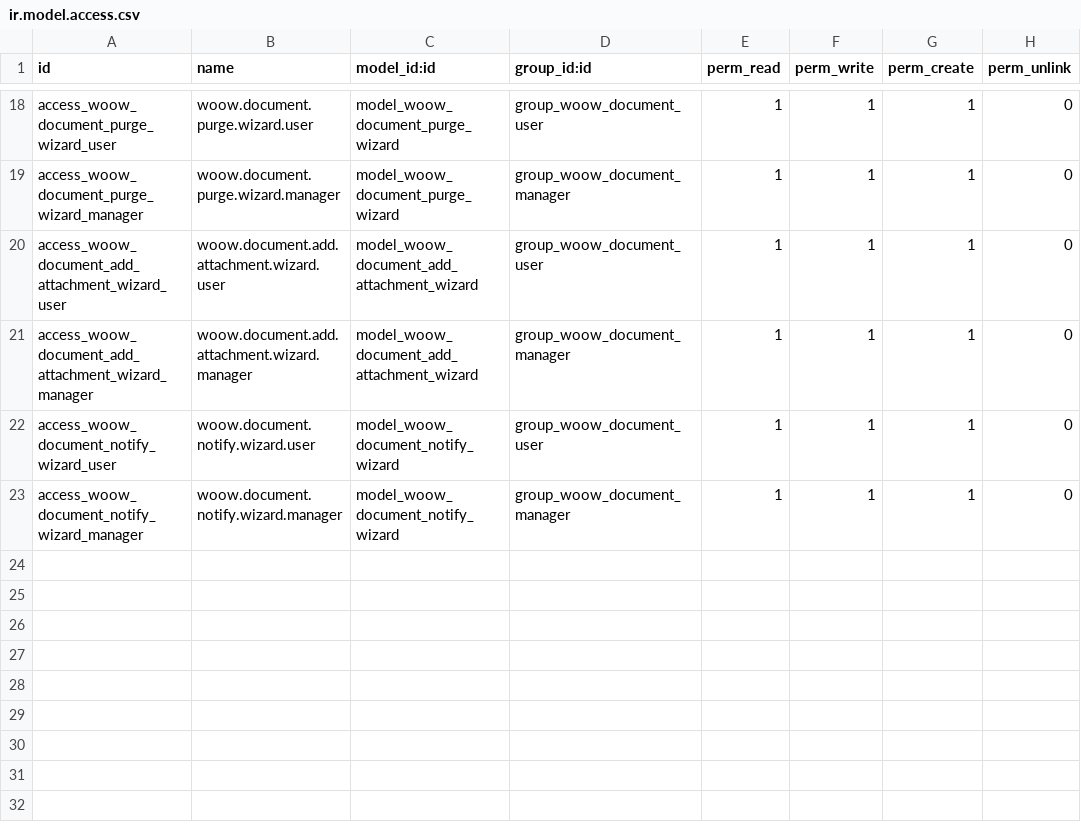
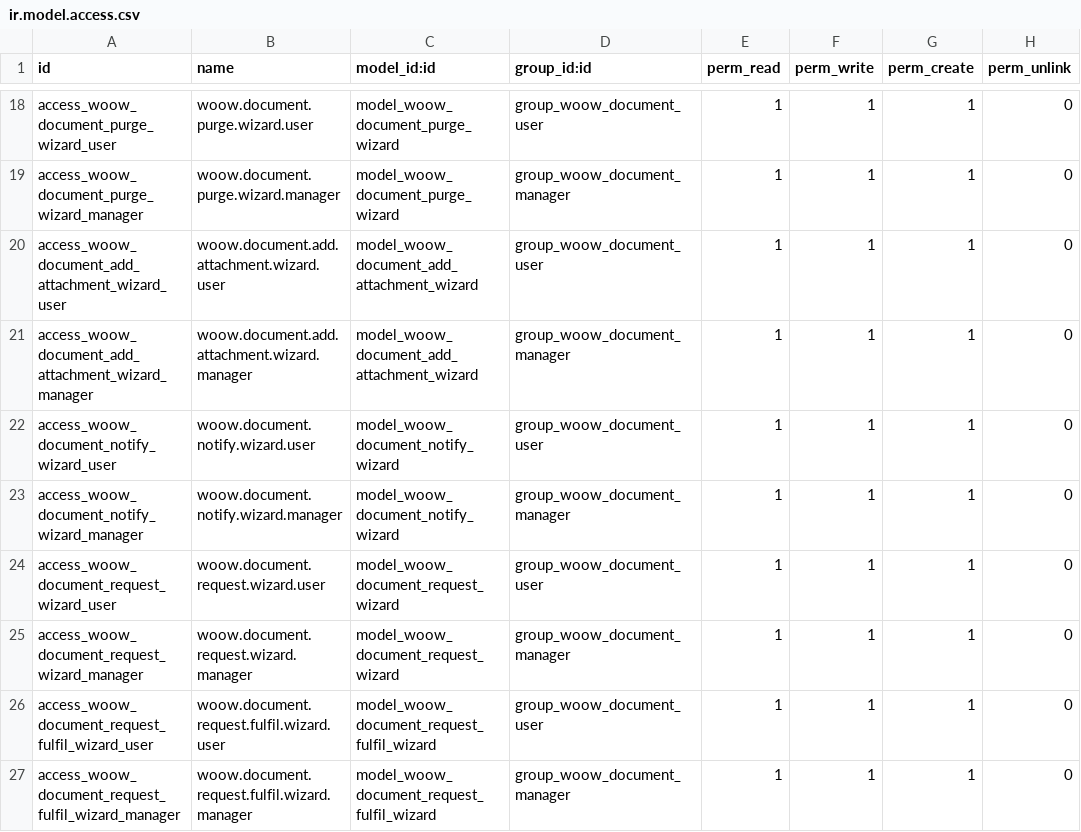
Before and after one commit to WOOWTECH/Woow_odoo_document_management, a CSV file: woow_document_management/security/ir.model.access.csv, drawn as a sheet; only a part is shown, gaps mark what is left out; the diff names each change by its address in the sheet, - before the commit and + after, or states it on an @@ line.

```diff
--- a/woow_document_management/security/ir.model.access.csv
+++ b/woow_document_management/security/ir.model.access.csv
+row 24: access_woow_document_request_wizard_user | woow.document.request.wizard.user | model_woow_document_request_wizard | group_woow_document_user | 1 | 1 | 1 | 0
+row 25: access_woow_document_request_wizard_manager | woow.document.request.wizard.manager | model_woow_document_request_wizard | group_woow_document_manager | 1 | 1 | 1 | 0
+row 26: access_woow_document_request_fulfil_wizard_user | woow.document.request.fulfil.wizard.user | model_woow_document_request_fulfil_wizard | group_woow_document_user | 1 | 1 | 1 | 0
+row 27: access_woow_document_request_fulfil_wizard_manager | woow.document.request.fulfil.wizard.manager | model_woow_document_request_fulfil_wizard | group_woow_document_manager | 1 | 1 | 1 | 0
```
Also changed, not shown: 20 other files.
